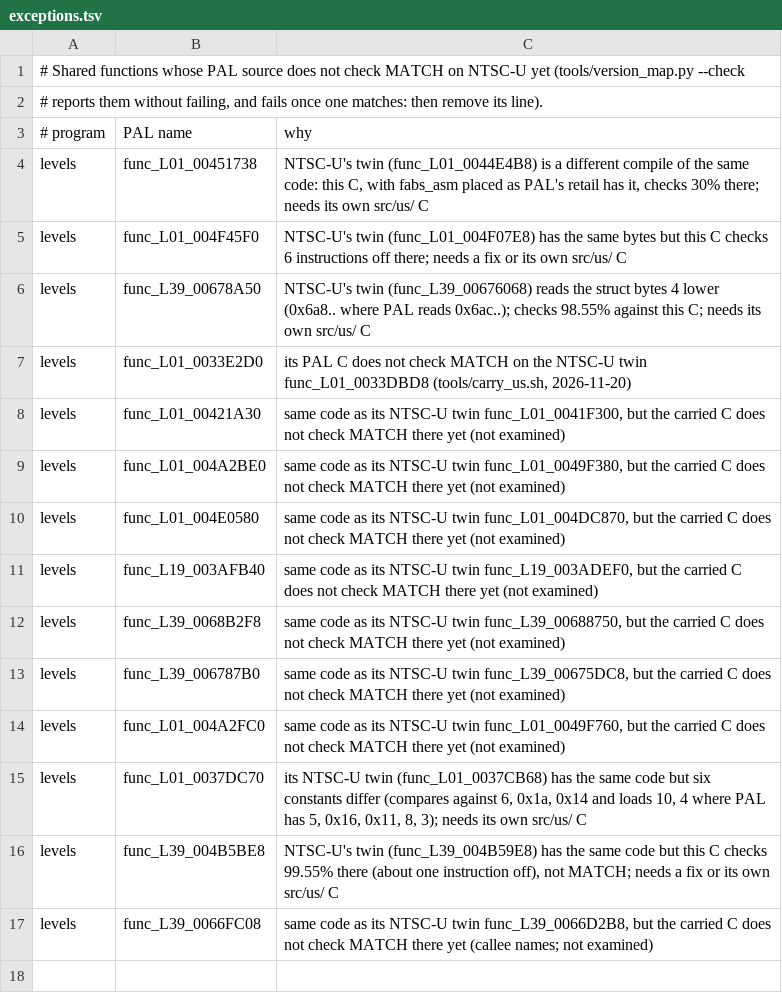
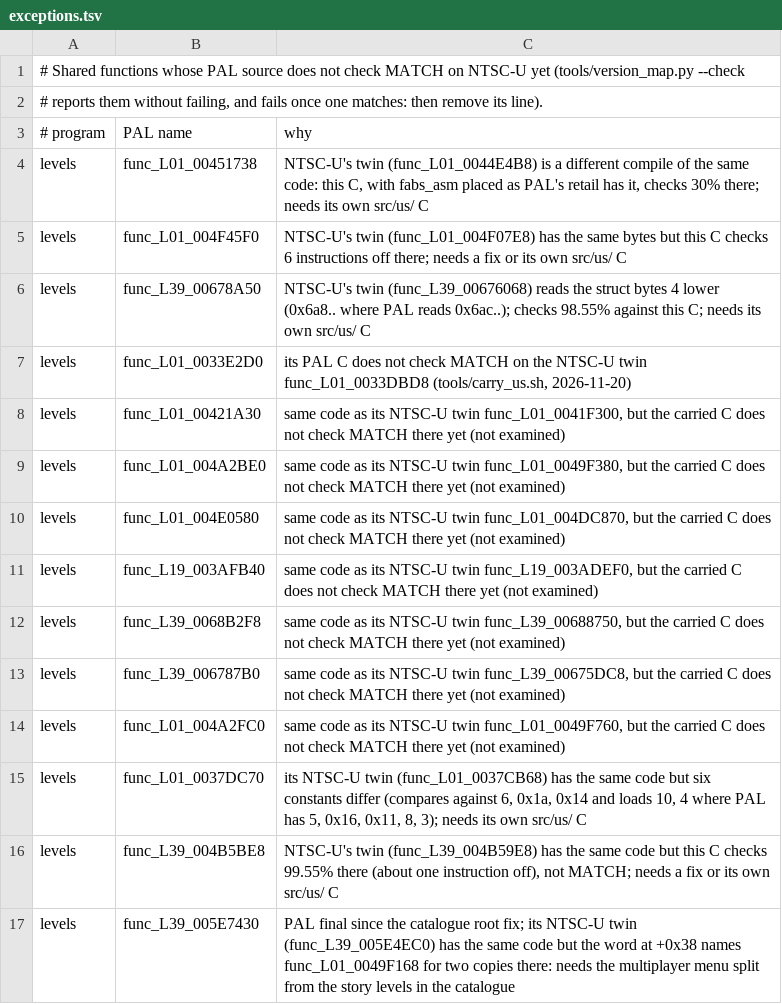
Before and after one commit to OpenRAC/rac3-decomp, a TSV file: config/us/exceptions.tsv, drawn as a sheet.

```diff
--- a/config/us/exceptions.tsv
+++ b/config/us/exceptions.tsv
@@ -16,2 +16,2 @@ levels	func_L01_0037DC70	its NTSC-U twin (func_L01_0037CB68) has the same code b
 levels	func_L39_004B5BE8	NTSC-U's twin (func_L39_004B59E8) has the same code but this C checks 99.55% there (about one instruction off), not MATCH; needs a fix or its own src/us/ C
-levels	func_L39_0066FC08	same code as its NTSC-U twin func_L39_0066D2B8, but the carried C does not check MATCH there yet (callee names; not examined)
+levels	func_L39_005E7430	PAL final since the catalogue root fix; its NTSC-U twin (func_L39_005E4EC0) has the same code but the word at +0x38 names func_L01_0049F168 for two copies there: needs the multiplayer menu split from the story levels in the catalogue
```
Also changed, not shown: config/us/built.tsv, 4 other files.
